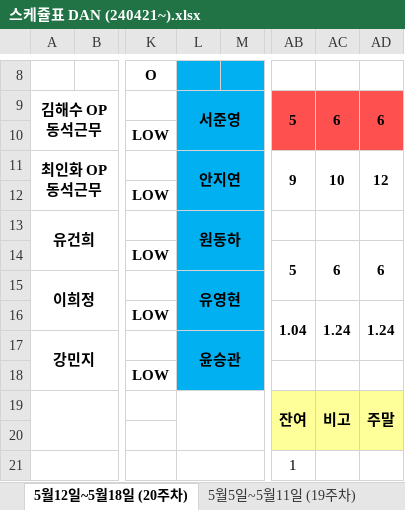
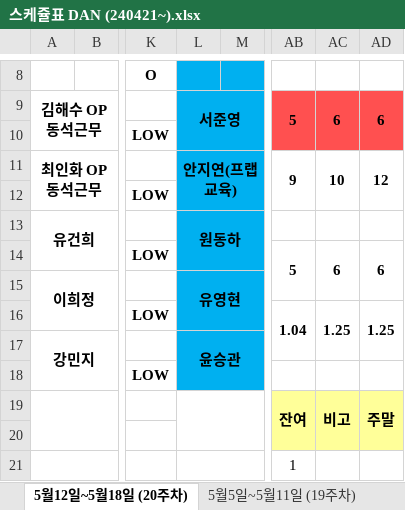
Before and after one commit to leezarmong/SdSchedule, an Excel workbook: Excel/스케쥴표 DAN (240421~).xlsx, sheet 5월12일~5월18일 (20주차), drawn as a sheet; only a part is shown, gaps mark what is left out; values as stored, in another font and other column widths than the file's, no borders; conditional formats not drawn; the diff names each change by its address in the sheet, - before the commit and + after, or states it on an @@ line.

```diff
--- a/Excel/스케쥴표 DAN (240421~).xlsx (sheet 5월12일~5월18일 (20주차))
+++ b/Excel/스케쥴표 DAN (240421~).xlsx (sheet 5월12일~5월18일 (20주차))
-L11: 안지연
+L11: 안지연(프랩교육)
-AC16: 1.24
+AC16: 1.25
-AD16: 1.24
+AD16: 1.25
```
Also changed, not shown: sheet 4월28일~5월4일 (18주차), sheet 5월5일~5월11일 (19주차), formulas that keep their value, 6 other files.
